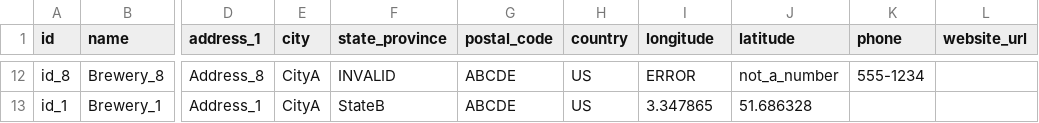
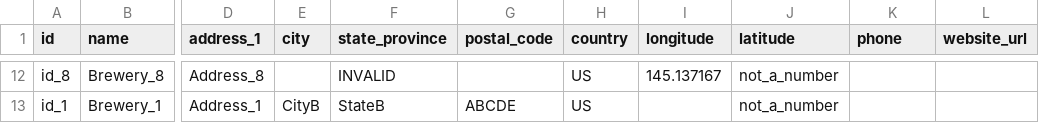
Before and after one commit to jimymora25/tarea_2_BigData, a CSV file: breweries_data_erroneous.csv, drawn as a sheet; only a part is shown, gaps mark what is left out; the diff covers the shown part only; the diff names each change by its address in the sheet, - before the commit and + after, or states it on an @@ line.

```diff
--- a/breweries_data_erroneous.csv
+++ b/breweries_data_erroneous.csv
-E12 (city): CityA
+E12 (city): (empty)
-G12 (postal_code): ABCDE
+G12 (postal_code): (empty)
-I12 (longitude): ERROR
+I12 (longitude): 145.137167
-K12 (phone): 555-1234
+K12 (phone): (empty)
-E13 (city): CityA
+E13 (city): CityB
-I13 (longitude): 3.347865
+I13 (longitude): (empty)
-J13 (latitude): 51.686328
+J13 (latitude): not_a_number
```
Also changed, not shown: 57 edited cells elsewhere in this file, 8 other files.
